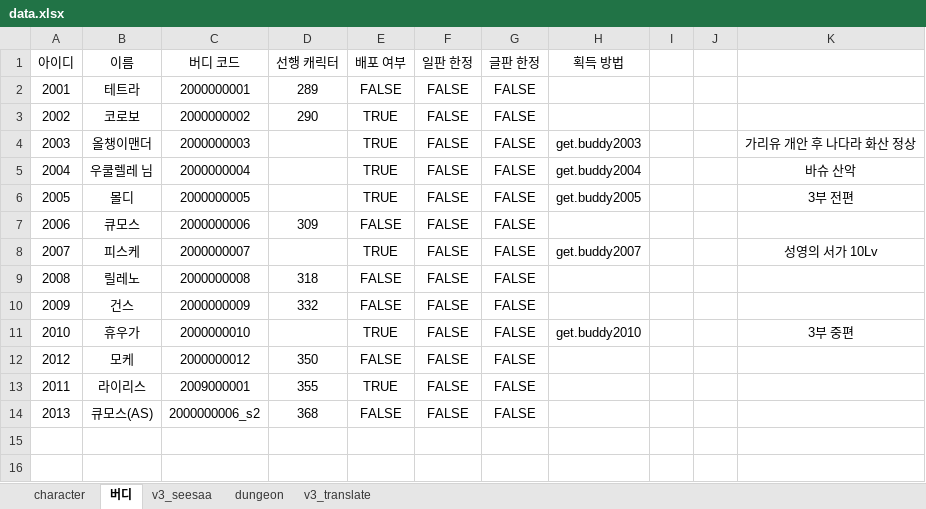
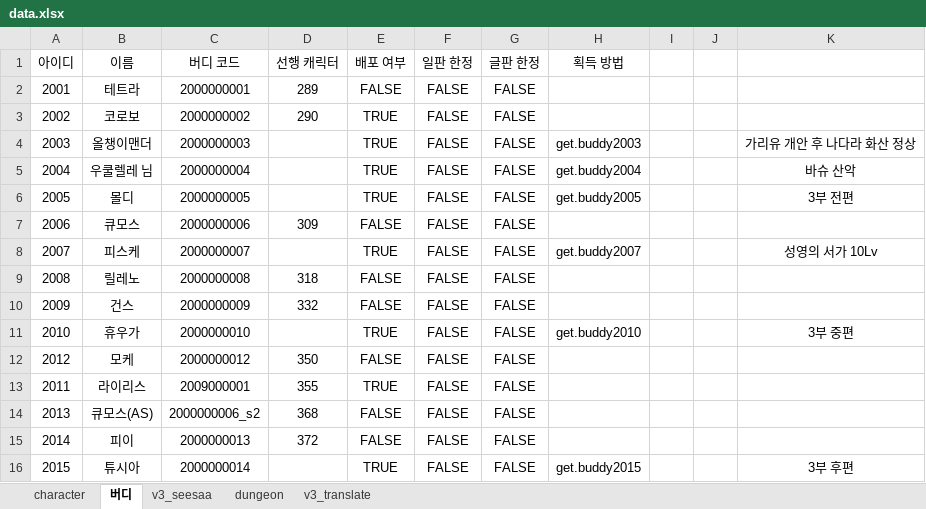
Before and after one commit to BeaverHouse/aecheck-data, an Excel workbook: data.xlsx, sheet 버디, drawn as a sheet; values as stored, in another font and other column widths than the file's, no borders; the diff names each change by its address in the sheet, - before the commit and + after, or states it on an @@ line.

```diff
--- a/data.xlsx (sheet 버디)
+++ b/data.xlsx (sheet 버디)
+row 15: 2014 | 피이 | 2000000013 | 372 | FALSE | FALSE | FALSE
+row 16: 2015 | 튜시아 | 2000000014 |  | TRUE | FALSE | FALSE | get.buddy2015 |  |  | 3부 후편
```
Also changed, not shown: sheet v3_translate, sheet character, sheet v3_seesaa, 7 other files.
